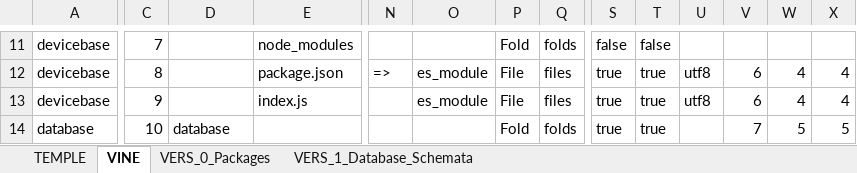
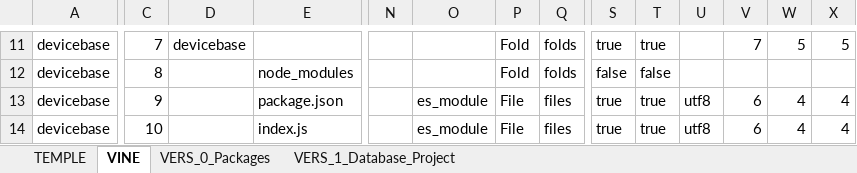
Before and after one commit to thomaspatrickwelborn/Digital-Flux-Capacitor, an Excel workbook: demonstrament/projects/001/development.xlsx, sheet VINE, drawn as a sheet; only a part is shown, gaps mark what is left out; values as stored, in another font and other column widths than the file's, no cell formats; the diff covers the shown part only; the diff names each change by its address in the sheet, - before the commit and + after, or states it on an @@ line.

```diff
--- a/demonstrament/projects/001/development.xlsx (sheet VINE)
+++ b/demonstrament/projects/001/development.xlsx (sheet VINE)
-sheet tab: VERS_1_Database_Schemata
+sheet tab: VERS_1_Database_Project
-D11: (empty)
+D11: devicebase
-E11: node_modules
+E11: (empty)
-S11: false
+S11: true
-T11: false
+T11: true
-V11: (empty)
+V11: 7
-W11: (empty)
+W11: 5
-X11: (empty)
+X11: 5
-E12: package.json
+E12: node_modules
-N12: =>
+N12: (empty)
-O12: es_module
+O12: (empty)
-P12: File
+P12: Fold
-Q12: files
+Q12: folds
-S12: true
+S12: false
-T12: true
+T12: false
-U12: utf8
+U12: (empty)
-V12: 6
+V12: (empty)
-W12: 4
+W12: (empty)
-X12: 4
+X12: (empty)
-E13: index.js
+E13: package.json
-A14: database
+A14: devicebase
-D14: database
+D14: (empty)
-E14: (empty)
+E14: index.js
-O14: (empty)
+O14: es_module
-P14: Fold
+P14: File
-Q14: folds
+Q14: files
-U14: (empty)
+U14: utf8
-V14: 7
+V14: 6
-W14: 5
+W14: 4
-X14: 5
+X14: 4
```
Also changed, not shown: 16 removed rows, 118 edited cells and merged cells elsewhere in this sheet, sheet VERS_0_Packages, cell formats, 13 other files.
